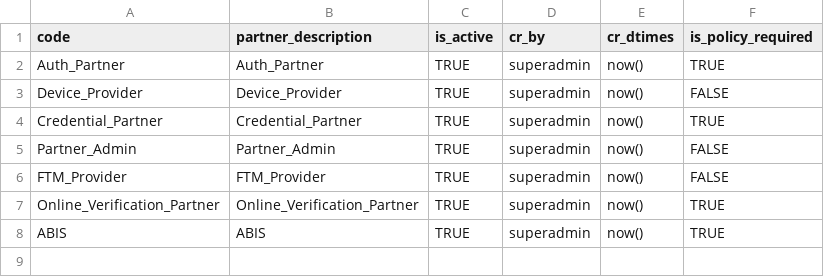
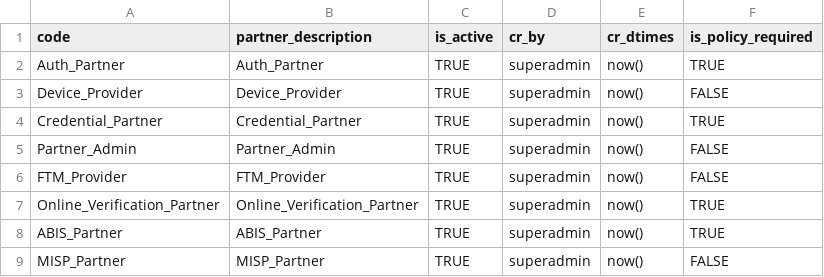
Before and after one commit to mosip/partner-management-services, a CSV file: db_scripts/mosip_pms/dml/pms-partner_type.csv, drawn as a sheet.

Commit message:
misp has been moved to partner service.misp service has been depreciated

```diff
--- a/db_scripts/mosip_pms/dml/pms-partner_type.csv
+++ b/db_scripts/mosip_pms/dml/pms-partner_type.csv
@@ -7,2 +7,3 @@ FTM_Provider,FTM_Provider,TRUE,superadmin,now(),FALSE
 Online_Verification_Partner,Online_Verification_Partner,TRUE,superadmin,now(),TRUE
-ABIS,ABIS,TRUE,superadmin,now(),TRUE
+ABIS_Partner,ABIS_Partner,TRUE,superadmin,now(),TRUE
+MISP_Partner,MISP_Partner,TRUE,superadmin,now(),FALSE
```
Also changed, not shown: db_scripts/mosip_pms/dml/pms-partner.csv, db_scripts/mosip_pms/dml/pms-partner_h.csv, 30 other files.
